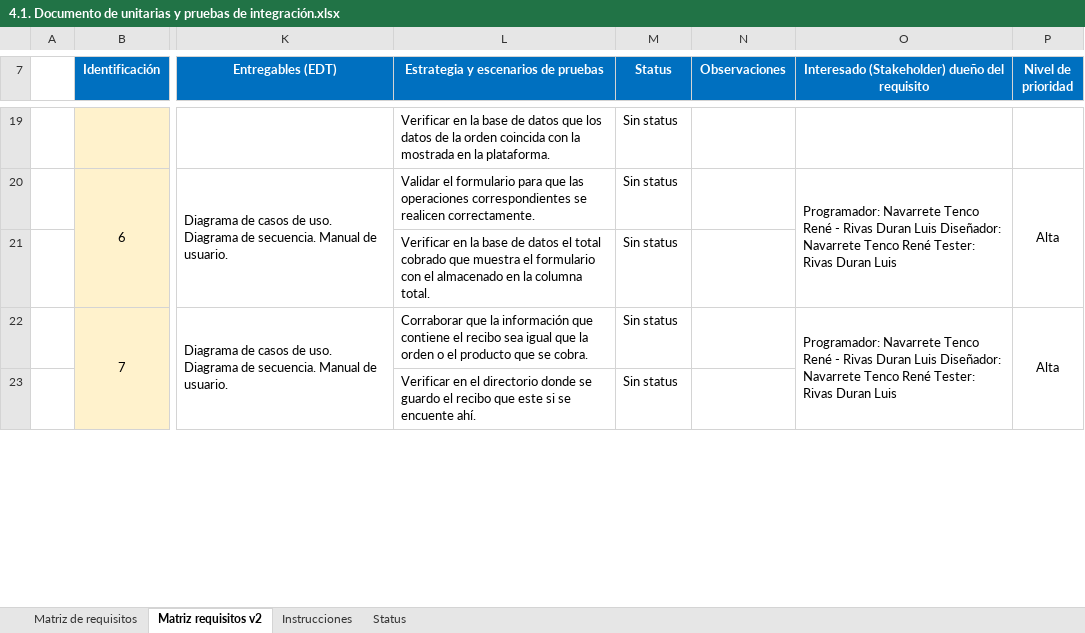
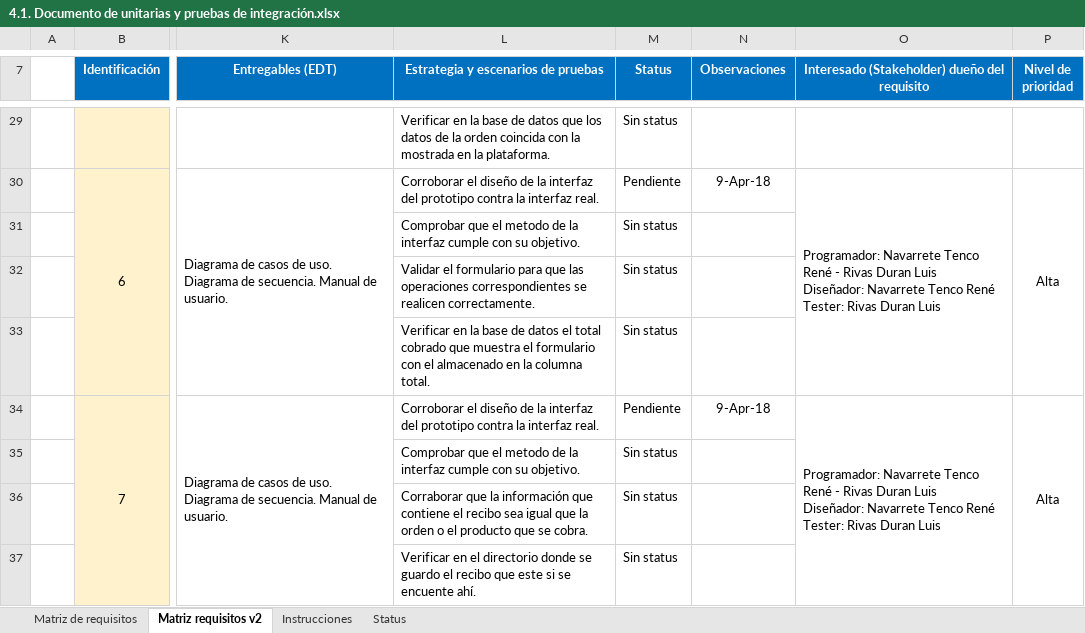
Before and after one commit to itsrenenvt/snackos, an Excel workbook: 4.1. Documento de unitarias y pruebas de integración.xlsx, sheet Matriz requisitos v2, drawn as a sheet; only a part is shown, gaps mark what is left out; values as stored, in another font and other column widths than the file's, no borders; addresses are those after the commit; rows hold the shown columns only; the diff covers the shown part only; the diff names each change by its address in the sheet, - before the commit and + after, or states it on an @@ line.

```diff
--- a/4.1. Documento de unitarias y pruebas de integración.xlsx (sheet Matriz requisitos v2)
+++ b/4.1. Documento de unitarias y pruebas de integración.xlsx (sheet Matriz requisitos v2)
-L30: Validar el formulario para que las operaciones correspondientes se realicen correctamente.
+L30: Corroborar el diseño de la interfaz del prototipo contra la interfaz real.
-M30 (Status): Sin status
+M30 (Status): Pendiente
-N30 (Observaciones): (empty)
+N30 (Observaciones): 9-Apr-18
-O30: …Duran Luis
+O30: …Duran Luis
+row 31:  |  |  | Comprobar que el metodo de la interfaz cumple con su objetivo. | Sin status
+row 32:  |  |  | Validar el formulario para que las operaciones correspondientes se realicen correctamente. | Sin status
-L34: Corraborar que la información que contiene el recibo sea igual que la orden o el producto que se cobra.
+L34: Corroborar el diseño de la interfaz del prototipo contra la interfaz real.
-M34 (Status): Sin status
+M34 (Status): Pendiente
-N34 (Observaciones): (empty)
+N34 (Observaciones): 9-Apr-18
-O34: …Duran Luis
+O34: …Duran Luis
+row 35:  |  |  | Comprobar que el metodo de la interfaz cumple con su objetivo. | Sin status
+row 36:  |  |  | Corraborar que la información que contiene el recibo sea igual que la orden o el producto que se cobra. | Sin status
```
Also changed, not shown: 65 added rows, 82 edited cells, cell formats and merged cells elsewhere in this sheet, 3 other files.
